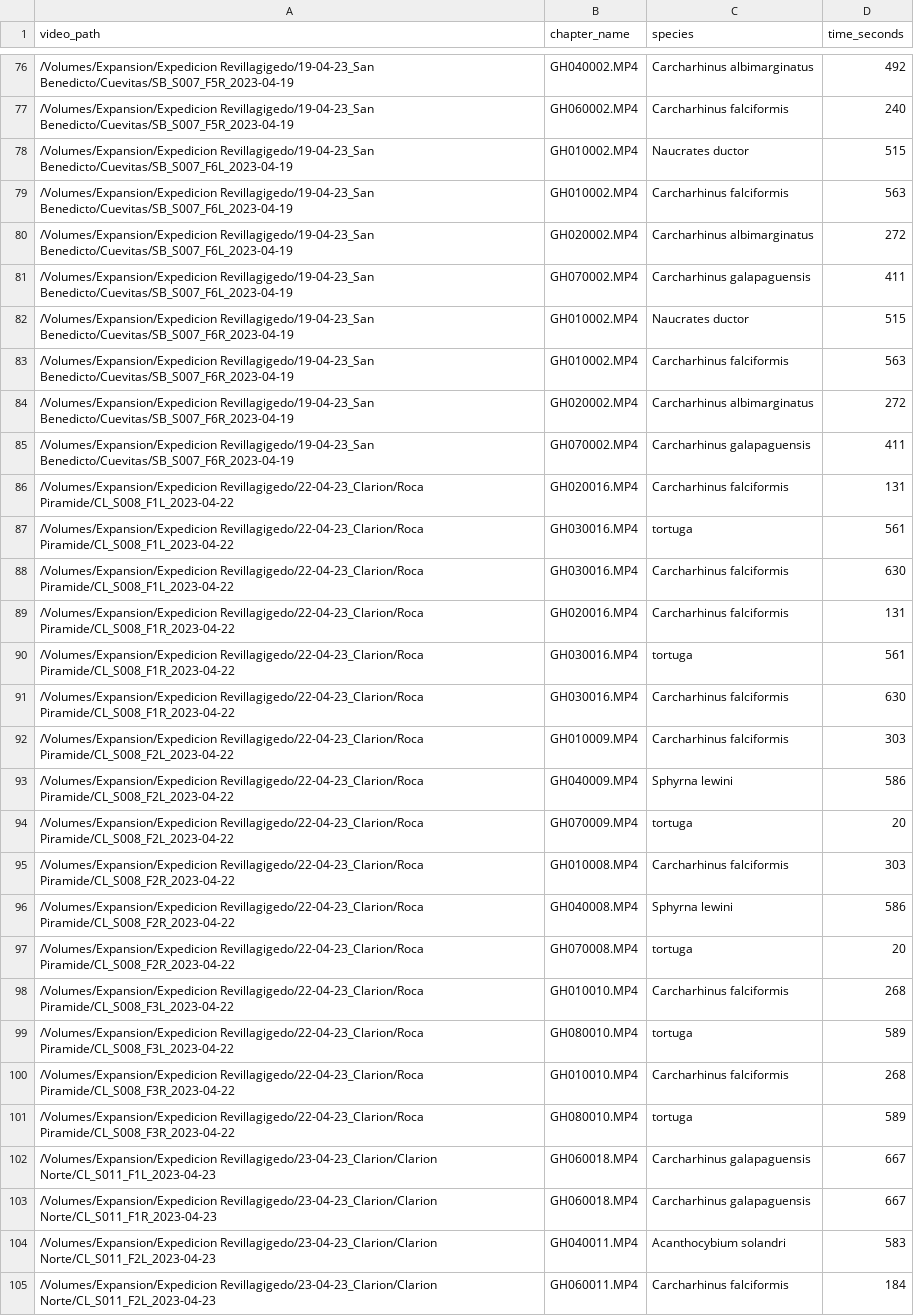
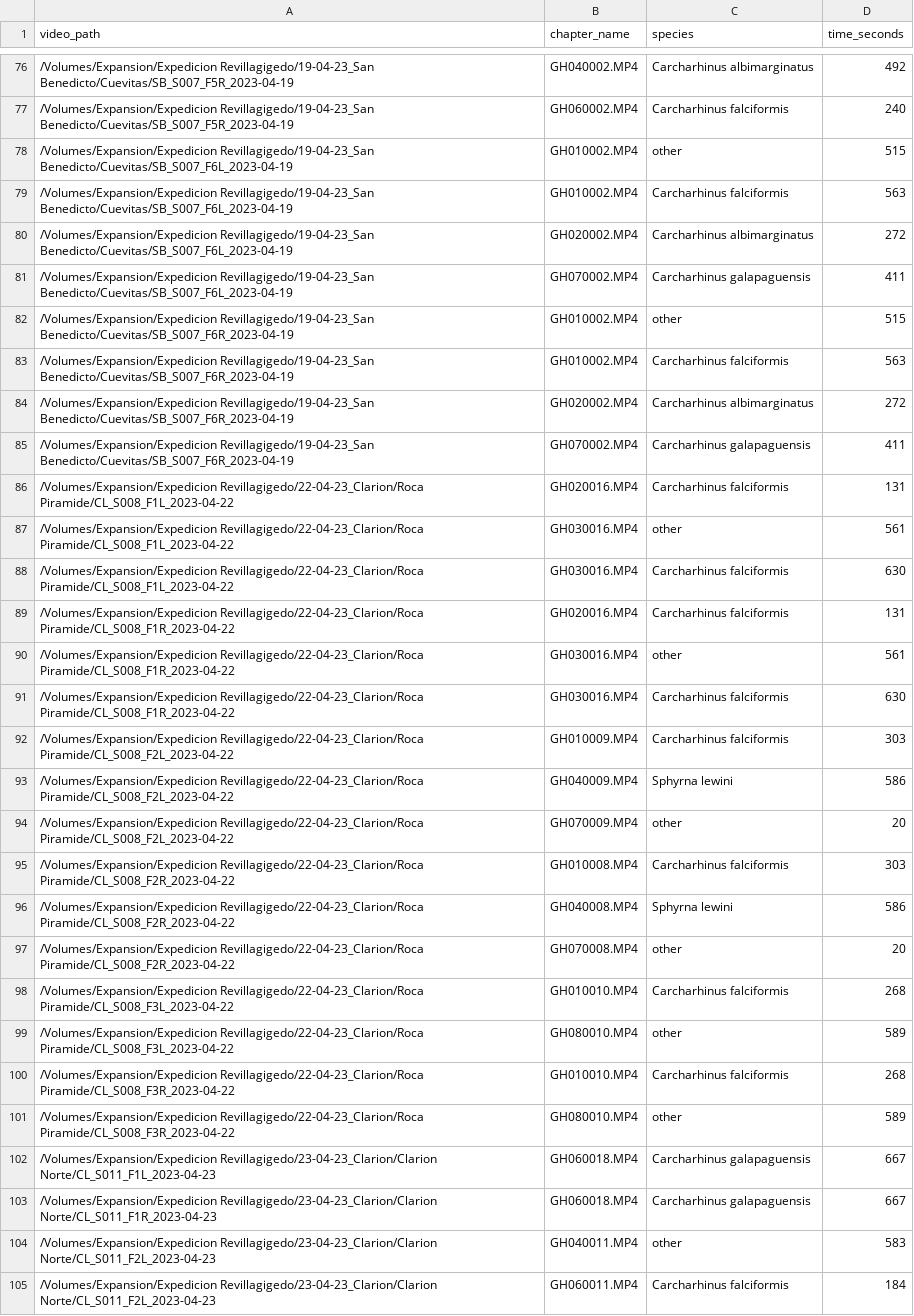
Before and after one commit to filippovarini/sharktrack-tuner, a CSV file: maxn.csv, drawn as a sheet; only a part is shown, gaps mark what is left out; the diff covers the shown part only.

```diff
--- a/maxn.csv
+++ b/maxn.csv
@@ -77,3 +77,3 @@ video_path,chapter_name,species,time_seconds
 /Volumes/Expansion/Expedicion Revillagigedo/19-04-23_San Benedicto/Cuevitas/SB_S007_F5R_2023-04-19,GH060002.MP4,Carcharhinus falciformis,240
-/Volumes/Expansion/Expedicion Revillagigedo/19-04-23_San Benedicto/Cuevitas/SB_S007_F6L_2023-04-19,GH010002.MP4,Naucrates ductor,515
+/Volumes/Expansion/Expedicion Revillagigedo/19-04-23_San Benedicto/Cuevitas/SB_S007_F6L_2023-04-19,GH010002.MP4,other,515
 /Volumes/Expansion/Expedicion Revillagigedo/19-04-23_San Benedicto/Cuevitas/SB_S007_F6L_2023-04-19,GH010002.MP4,Carcharhinus falciformis,563
@@ -81,3 +81,3 @@ video_path,chapter_name,species,time_seconds
 /Volumes/Expansion/Expedicion Revillagigedo/19-04-23_San Benedicto/Cuevitas/SB_S007_F6L_2023-04-19,GH070002.MP4,Carcharhinus galapaguensis,411
-/Volumes/Expansion/Expedicion Revillagigedo/19-04-23_San Benedicto/Cuevitas/SB_S007_F6R_2023-04-19,GH010002.MP4,Naucrates ductor,515
+/Volumes/Expansion/Expedicion Revillagigedo/19-04-23_San Benedicto/Cuevitas/SB_S007_F6R_2023-04-19,GH010002.MP4,other,515
 /Volumes/Expansion/Expedicion Revillagigedo/19-04-23_San Benedicto/Cuevitas/SB_S007_F6R_2023-04-19,GH010002.MP4,Carcharhinus falciformis,563
@@ -86,6 +86,6 @@ video_path,chapter_name,species,time_seconds
 /Volumes/Expansion/Expedicion Revillagigedo/22-04-23_Clarion/Roca Piramide/CL_S008_F1L_2023-04-22,GH020016.MP4,Carcharhinus falciformis,131
-/Volumes/Expansion/Expedicion Revillagigedo/22-04-23_Clarion/Roca Piramide/CL_S008_F1L_2023-04-22,GH030016.MP4,tortuga,561
+/Volumes/Expansion/Expedicion Revillagigedo/22-04-23_Clarion/Roca Piramide/CL_S008_F1L_2023-04-22,GH030016.MP4,other,561
 /Volumes/Expansion/Expedicion Revillagigedo/22-04-23_Clarion/Roca Piramide/CL_S008_F1L_2023-04-22,GH030016.MP4,Carcharhinus falciformis,630
 /Volumes/Expansion/Expedicion Revillagigedo/22-04-23_Clarion/Roca Piramide/CL_S008_F1R_2023-04-22,GH020016.MP4,Carcharhinus falciformis,131
-/Volumes/Expansion/Expedicion Revillagigedo/22-04-23_Clarion/Roca Piramide/CL_S008_F1R_2023-04-22,GH030016.MP4,tortuga,561
+/Volumes/Expansion/Expedicion Revillagigedo/22-04-23_Clarion/Roca Piramide/CL_S008_F1R_2023-04-22,GH030016.MP4,other,561
 /Volumes/Expansion/Expedicion Revillagigedo/22-04-23_Clarion/Roca Piramide/CL_S008_F1R_2023-04-22,GH030016.MP4,Carcharhinus falciformis,630
@@ -93,13 +93,13 @@ video_path,chapter_name,species,time_seconds
 /Volumes/Expansion/Expedicion Revillagigedo/22-04-23_Clarion/Roca Piramide/CL_S008_F2L_2023-04-22,GH040009.MP4,Sphyrna lewini,586
-/Volumes/Expansion/Expedicion Revillagigedo/22-04-23_Clarion/Roca Piramide/CL_S008_F2L_2023-04-22,GH070009.MP4,tortuga,20
+/Volumes/Expansion/Expedicion Revillagigedo/22-04-23_Clarion/Roca Piramide/CL_S008_F2L_2023-04-22,GH070009.MP4,other,20
 /Volumes/Expansion/Expedicion Revillagigedo/22-04-23_Clarion/Roca Piramide/CL_S008_F2R_2023-04-22,GH010008.MP4,Carcharhinus falciformis,303
 /Volumes/Expansion/Expedicion Revillagigedo/22-04-23_Clarion/Roca Piramide/CL_S008_F2R_2023-04-22,GH040008.MP4,Sphyrna lewini,586
-/Volumes/Expansion/Expedicion Revillagigedo/22-04-23_Clarion/Roca Piramide/CL_S008_F2R_2023-04-22,GH070008.MP4,tortuga,20
+/Volumes/Expansion/Expedicion Revillagigedo/22-04-23_Clarion/Roca Piramide/CL_S008_F2R_2023-04-22,GH070008.MP4,other,20
 /Volumes/Expansion/Expedicion Revillagigedo/22-04-23_Clarion/Roca Piramide/CL_S008_F3L_2023-04-22,GH010010.MP4,Carcharhinus falciformis,268
-/Volumes/Expansion/Expedicion Revillagigedo/22-04-23_Clarion/Roca Piramide/CL_S008_F3L_2023-04-22,GH080010.MP4,tortuga,589
+/Volumes/Expansion/Expedicion Revillagigedo/22-04-23_Clarion/Roca Piramide/CL_S008_F3L_2023-04-22,GH080010.MP4,other,589
 /Volumes/Expansion/Expedicion Revillagigedo/22-04-23_Clarion/Roca Piramide/CL_S008_F3R_2023-04-22,GH010010.MP4,Carcharhinus falciformis,268
-/Volumes/Expansion/Expedicion Revillagigedo/22-04-23_Clarion/Roca Piramide/CL_S008_F3R_2023-04-22,GH080010.MP4,tortuga,589
+/Volumes/Expansion/Expedicion Revillagigedo/22-04-23_Clarion/Roca Piramide/CL_S008_F3R_2023-04-22,GH080010.MP4,other,589
 /Volumes/Expansion/Expedicion Revillagigedo/23-04-23_Clarion/Clarion Norte/CL_S011_F1L_2023-04-23,GH060018.MP4,Carcharhinus galapaguensis,667
 /Volumes/Expansion/Expedicion Revillagigedo/23-04-23_Clarion/Clarion Norte/CL_S011_F1R_2023-04-23,GH060018.MP4,Carcharhinus galapaguensis,667
-/Volumes/Expansion/Expedicion Revillagigedo/23-04-23_Clarion/Clarion Norte/CL_S011_F2L_2023-04-23,GH040011.MP4,Acanthocybium solandri,583
+/Volumes/Expansion/Expedicion Revillagigedo/23-04-23_Clarion/Clarion Norte/CL_S011_F2L_2023-04-23,GH040011.MP4,other,583
 /Volumes/Expansion/Expedicion Revillagigedo/23-04-23_Clarion/Clarion Norte/CL_S011_F2L_2023-04-23,GH060011.MP4,Carcharhinus falciformis,184
```
Also changed, not shown: 27 edited cells elsewhere in this file, 2 other files.
